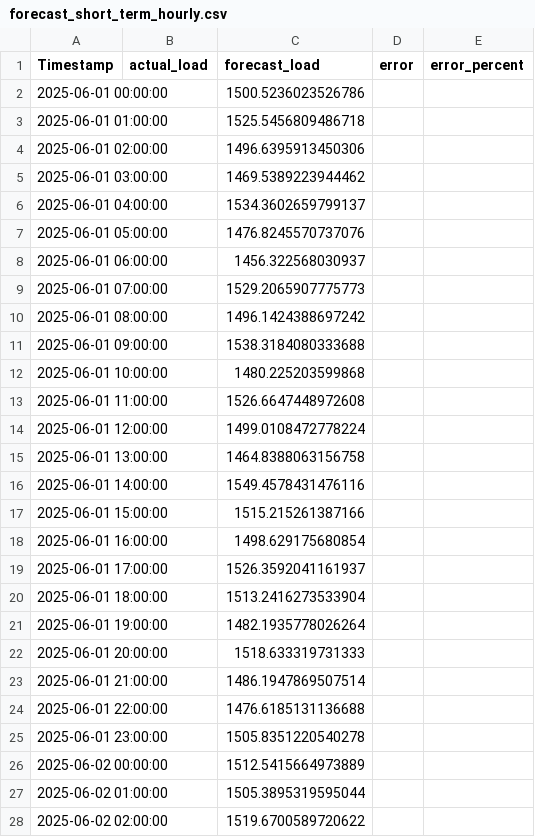
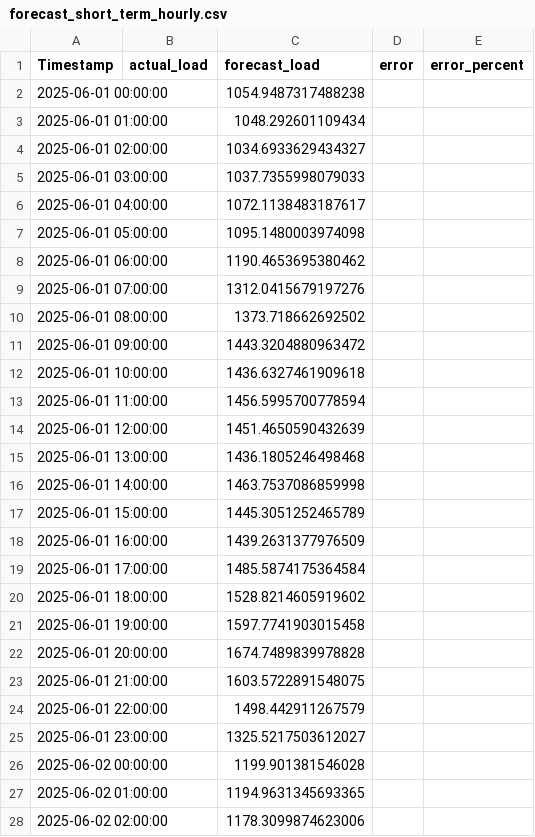
Before and after one commit to tranduc1371999-art/load-forecast-airflow, a CSV file: data/forecast_short_term_hourly.csv, drawn as a sheet; only a part is shown; the diff covers the shown part only.

```diff
--- a/data/forecast_short_term_hourly.csv
+++ b/data/forecast_short_term_hourly.csv
@@ -1,28 +1,28 @@
 Timestamp,actual_load,forecast_load,error,error_percent
-2025-06-01 00:00:00,,1500.5236023526786,,
-2025-06-01 01:00:00,,1525.5456809486718,,
-2025-06-01 02:00:00,,1496.6395913450306,,
-2025-06-01 03:00:00,,1469.5389223944462,,
-2025-06-01 04:00:00,,1534.3602659799137,,
-2025-06-01 05:00:00,,1476.8245570737076,,
-2025-06-01 06:00:00,,1456.322568030937,,
-2025-06-01 07:00:00,,1529.2065907775773,,
-2025-06-01 08:00:00,,1496.1424388697242,,
-2025-06-01 09:00:00,,1538.3184080333688,,
-2025-06-01 10:00:00,,1480.225203599868,,
-2025-06-01 11:00:00,,1526.6647448972608,,
-2025-06-01 12:00:00,,1499.0108472778224,,
-2025-06-01 13:00:00,,1464.8388063156758,,
-2025-06-01 14:00:00,,1549.4578431476116,,
-2025-06-01 15:00:00,,1515.215261387166,,
-2025-06-01 16:00:00,,1498.629175680854,,
-2025-06-01 17:00:00,,1526.3592041161937,,
-2025-06-01 18:00:00,,1513.2416273533904,,
-2025-06-01 19:00:00,,1482.1935778026264,,
-2025-06-01 20:00:00,,1518.633319731333,,
-2025-06-01 21:00:00,,1486.1947869507514,,
-2025-06-01 22:00:00,,1476.6185131136688,,
-2025-06-01 23:00:00,,1505.8351220540278,,
-2025-06-02 00:00:00,,1512.5415664973889,,
-2025-06-02 01:00:00,,1505.3895319595044,,
-2025-06-02 02:00:00,,1519.6700589720622,,
+2025-06-01 00:00:00,,1054.9487317488238,,
+2025-06-01 01:00:00,,1048.292601109434,,
+2025-06-01 02:00:00,,1034.6933629434327,,
+2025-06-01 03:00:00,,1037.7355998079033,,
+2025-06-01 04:00:00,,1072.1138483187617,,
+2025-06-01 05:00:00,,1095.1480003974098,,
+2025-06-01 06:00:00,,1190.4653695380462,,
+2025-06-01 07:00:00,,1312.0415679197276,,
+2025-06-01 08:00:00,,1373.718662692502,,
+2025-06-01 09:00:00,,1443.3204880963472,,
+2025-06-01 10:00:00,,1436.6327461909618,,
+2025-06-01 11:00:00,,1456.5995700778594,,
+2025-06-01 12:00:00,,1451.4650590432639,,
+2025-06-01 13:00:00,,1436.1805246498468,,
+2025-06-01 14:00:00,,1463.7537086859998,,
+2025-06-01 15:00:00,,1445.3051252465789,,
+2025-06-01 16:00:00,,1439.2631377976509,,
+2025-06-01 17:00:00,,1485.5874175364584,,
+2025-06-01 18:00:00,,1528.8214605919602,,
+2025-06-01 19:00:00,,1597.7741903015458,,
+2025-06-01 20:00:00,,1674.7489839978828,,
+2025-06-01 21:00:00,,1603.5722891548075,,
+2025-06-01 22:00:00,,1498.442911267579,,
+2025-06-01 23:00:00,,1325.5217503612027,,
+2025-06-02 00:00:00,,1199.901381546028,,
+2025-06-02 01:00:00,,1194.9631345693365,,
+2025-06-02 02:00:00,,1178.3099874623006,,
```
Also changed, not shown: 141 edited cells elsewhere in this file, data/forecast_long_term_monthly.csv, data/forecast_long_term_scenarios.csv, 9 other files.
